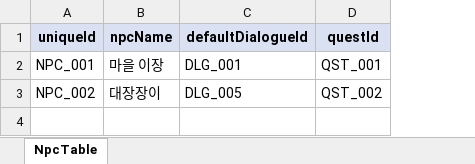
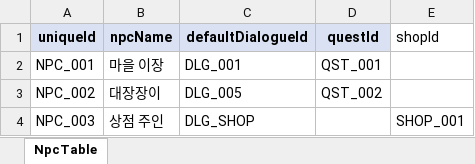
Before and after one commit to river-minj/MadHatter, an Excel workbook: Assets/Data/Excel/NpcTable.xlsx, sheet NpcTable, drawn as a sheet; values as stored, in another font and other column widths than the file's, no borders; the diff names each change by its address in the sheet, - before the commit and + after, or states it on an @@ line.

```diff
--- a/Assets/Data/Excel/NpcTable.xlsx (sheet NpcTable)
+++ b/Assets/Data/Excel/NpcTable.xlsx (sheet NpcTable)
+column E (shopId), empty
+row 4: NPC_003 | 상점 주인 | DLG_SHOP |  | SHOP_001
```
Also changed, not shown: Assets/Data/Excel/DialogueTable.xlsx, Assets/Data/Excel/ShopTable.xlsx, 15 other files.
